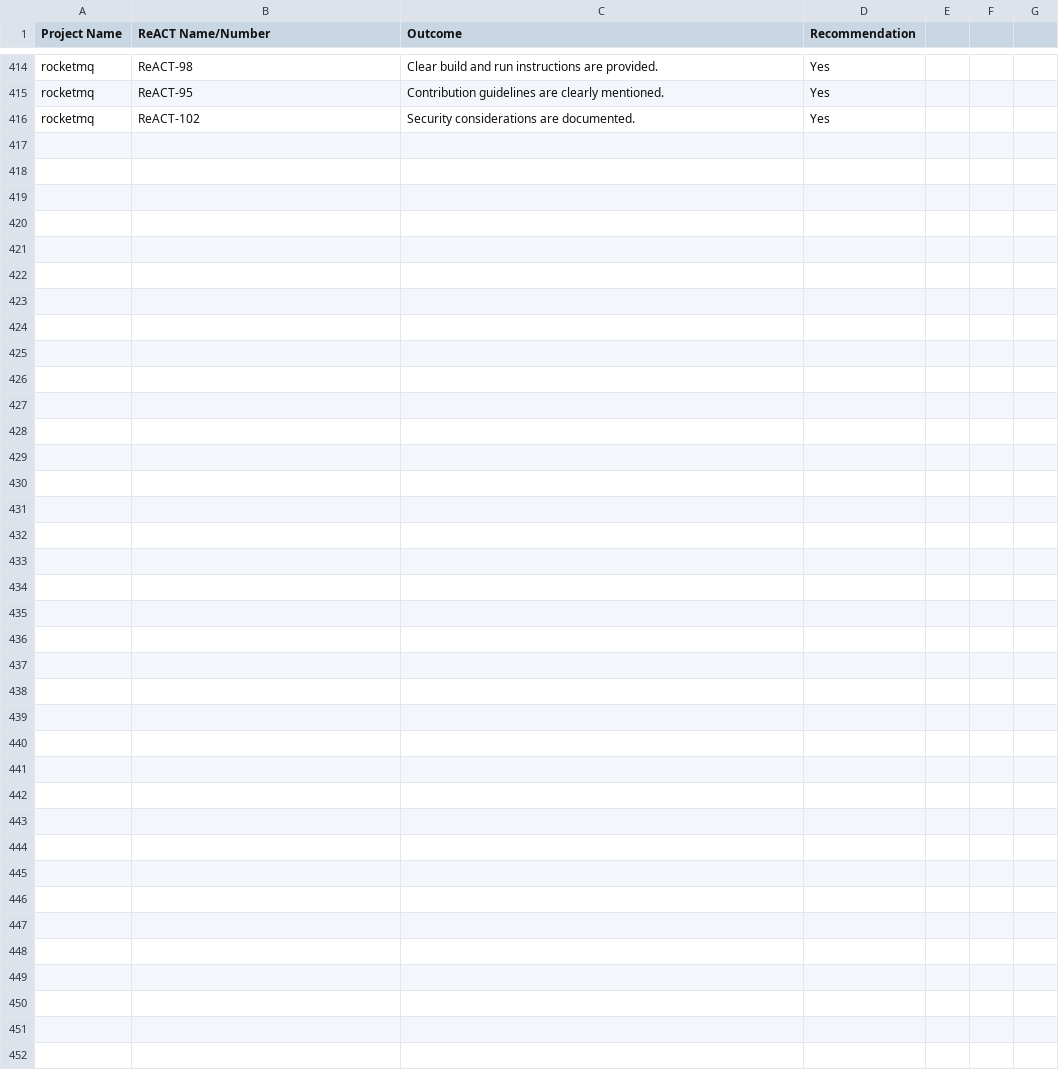
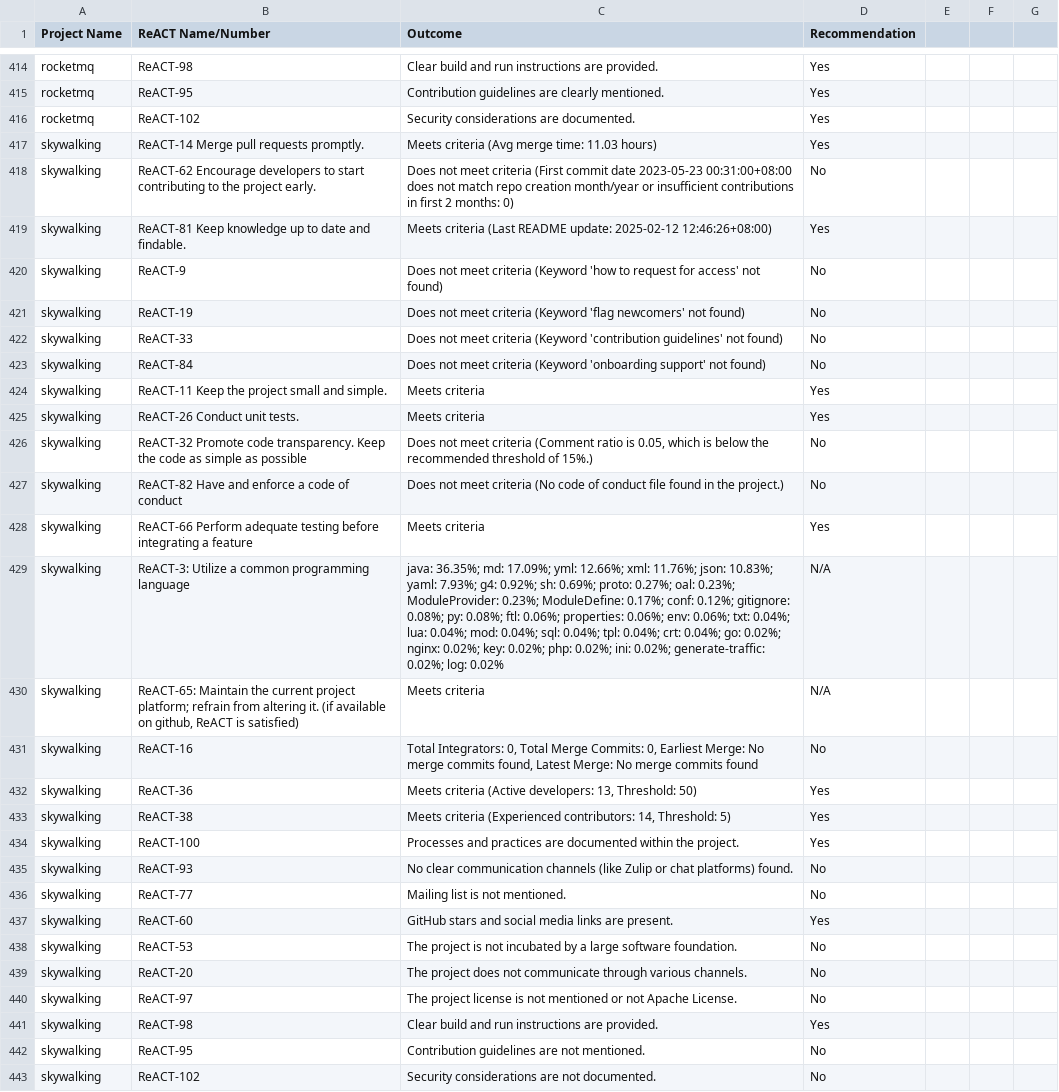
Before and after one commit to nehapradeep/OSS-ReACT-Identification, a CSV file: final_react_analysis.csv, drawn as a sheet; only a part is shown, gaps mark what is left out.

Commit message:
ReAct Identification for Skywalking

```diff
--- a/final_react_analysis.csv
+++ b/final_react_analysis.csv
@@ -564 +564,28 @@ rocketmq,ReACT-95,Contribution guidelines are clearly mentioned.,Yes
 rocketmq,ReACT-102,Security considerations are documented.,Yes
+skywalking,ReACT-14 Merge pull requests promptly.,Meets criteria (Avg merge time: 11.03 hours),Yes
+skywalking,ReACT-62 Encourage developers to start contributing to the project early.,Does not meet criteria (First commit date 2023-05-23 00:31:00+08:00 does not match repo creation month/year or insufficient contributions in first 2 months: 0),No
+skywalking,ReACT-81 Keep knowledge up to date and findable.,Meets criteria (Last README update: 2025-02-12 12:46:26+08:00),Yes
+skywalking,ReACT-9,Does not meet criteria (Keyword 'how to request for access' not found),No
+skywalking,ReACT-19,Does not meet criteria (Keyword 'flag newcomers' not found),No
+skywalking,ReACT-33,Does not meet criteria (Keyword 'contribution guidelines' not found),No
+skywalking,ReACT-84,Does not meet criteria (Keyword 'onboarding support' not found),No
+skywalking,ReACT-11 Keep the project small and simple.,Meets criteria,Yes
+skywalking,ReACT-26 Conduct unit tests.,Meets criteria,Yes
+skywalking,ReACT-32 Promote code transparency. Keep the code as simple as possible,"Does not meet criteria (Comment ratio is 0.05, which is below the recommended threshold of 15%.)",No
+skywalking,ReACT-82 Have and enforce a code of conduct,Does not meet criteria (No code of conduct file found in the project.),No
+skywalking,ReACT-66 Perform adequate testing before integrating a feature,Meets criteria,Yes
+skywalking,ReACT-3: Utilize a common programming language,java: 36.35%; md: 17.09%; yml: 12.66%; xml: 11.76%; json: 10.83%; yaml: 7.93%; g4: 0.92%; sh: 0.69%; proto: 0.27%; oal: 0.23%; ModuleProvider: 0.23%; ModuleDefine: 0.17%; conf: 0.12%; gitignore: 0.08%; py: 0.08%; ftl: 0.06%; properties: 0.06%; env: 0.06%; txt: 0.04%; lua: 0.04%; mod: 0.04%; sql: 0.04%; tpl: 0.04%; crt: 0.04%; go: 0.02%; nginx: 0.02%; key: 0.02%; php: 0.02%; ini: 0.02%; generate-traffic: 0.02%; log: 0.02%,N/A
+skywalking,"ReACT-65: Maintain the current project platform; refrain from altering it. (if available on github, ReACT is satisfied)",Meets criteria,N/A
+skywalking,ReACT-16,"Total Integrators: 0, Total Merge Commits: 0, Earliest Merge: No merge commits found, Latest Merge: No merge commits found",No
+skywalking,ReACT-36,"Meets criteria (Active developers: 13, Threshold: 50)",Yes
+skywalking,ReACT-38,"Meets criteria (Experienced contributors: 14, Threshold: 5)",Yes
+skywalking,ReACT-100,Processes and practices are documented within the project.,Yes
+skywalking,ReACT-93,No clear communication channels (like Zulip or chat platforms) found.,No
+skywalking,ReACT-77,Mailing list is not mentioned.,No
+skywalking,ReACT-60,GitHub stars and social media links are present.,Yes
+skywalking,ReACT-53,The project is not incubated by a large software foundation.,No
+skywalking,ReACT-20,The project does not communicate through various channels.,No
+skywalking,ReACT-97,The project license is not mentioned or not Apache License.,No
+skywalking,ReACT-98,Clear build and run instructions are provided.,Yes
+skywalking,ReACT-95,Contribution guidelines are not mentioned.,No
+skywalking,ReACT-102,Security considerations are not documented.,No
```
